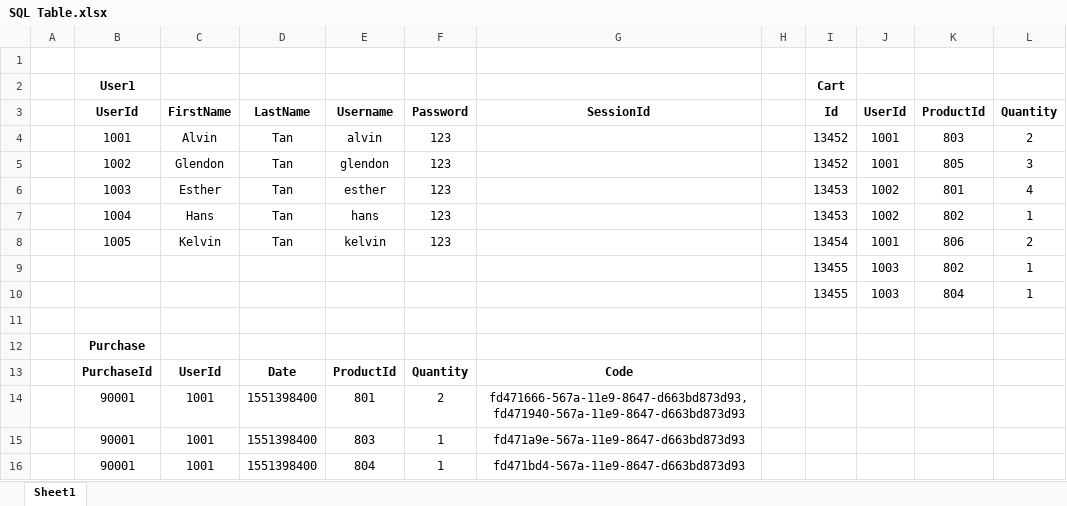
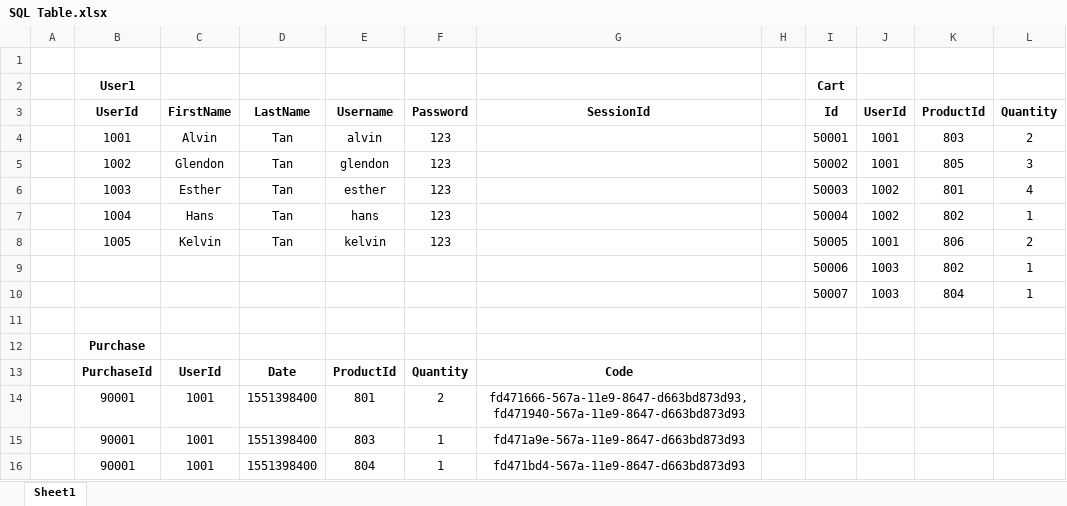
Before and after one commit to antaresQ/CA, an Excel workbook: SQL Table.xlsx, sheet Sheet1, drawn as a sheet; only a part is shown; values as stored, in another font and other column widths than the file's, no borders; the diff names each change by its address in the sheet, - before the commit and + after, or states it on an @@ line.

Commit message:
Updated SQL DB & SQL Table - 04042019/1327

```diff
--- a/SQL Table.xlsx (sheet Sheet1)
+++ b/SQL Table.xlsx (sheet Sheet1)
-I4 (Id): 13452
+I4 (Id): 50001
-I5 (Id): 13452
+I5 (Id): 50002
-I6 (Id): 13453
+I6 (Id): 50003
-I7 (Id): 13453
+I7 (Id): 50004
-I8 (Id): 13454
+I8 (Id): 50005
-I9 (Id): 13455
+I9 (Id): 50006
-I10 (Id): 13455
+I10 (Id): 50007
```
Also changed, not shown: 1 other file.
